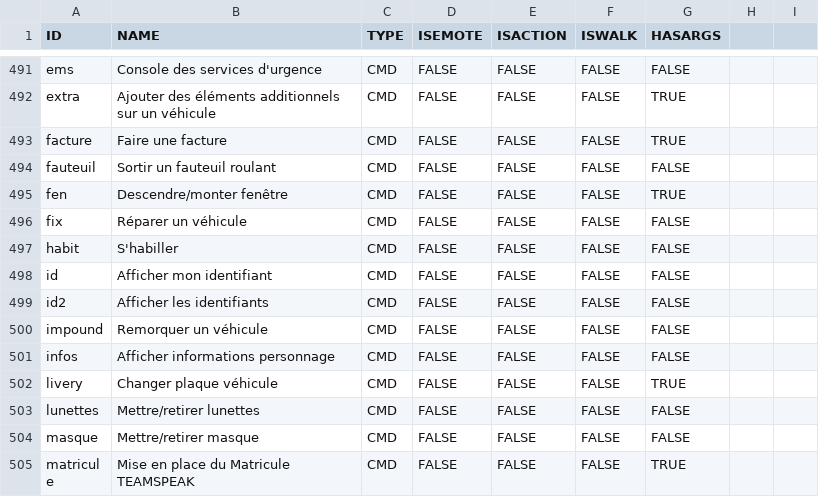
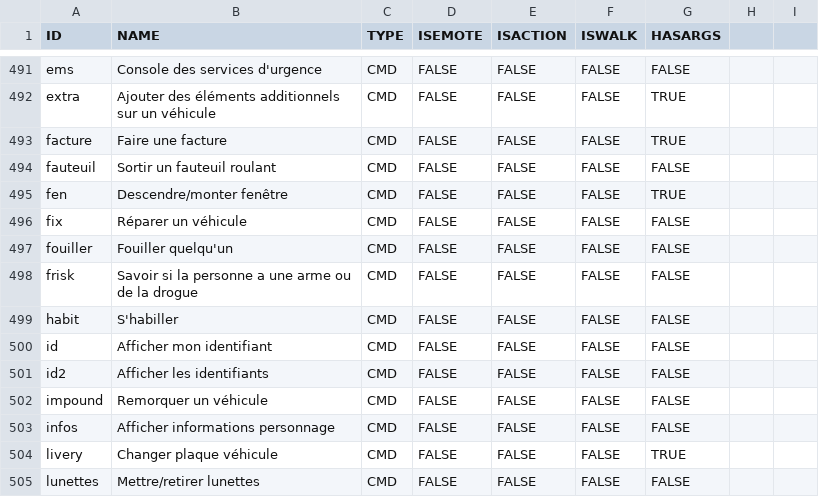
Before and after one commit to Maximebaker/Emace-Airoh, a CSV file: commands.csv, drawn as a sheet; only a part is shown, gaps mark what is left out; the shorter side is filled out with more unchanged rows.

Commit message:
Update commands.csv

```diff
--- a/commands.csv
+++ b/commands.csv
@@ -496,2 +496,4 @@ fen,Descendre/monter fenêtre,CMD,FALSE,FALSE,FALSE,TRUE
 fix,Réparer un véhicule,CMD,FALSE,FALSE,FALSE,FALSE
+fouiller,Fouiller quelqu'un,CMD,FALSE,FALSE,FALSE,FALSE
+frisk,Savoir si la personne a une arme ou de la drogue,CMD,FALSE,FALSE,FALSE,FALSE
 habit,S'habiller,CMD,FALSE,FALSE,FALSE,FALSE
```
